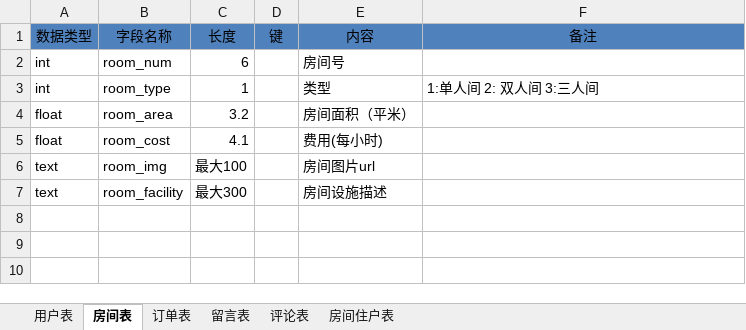
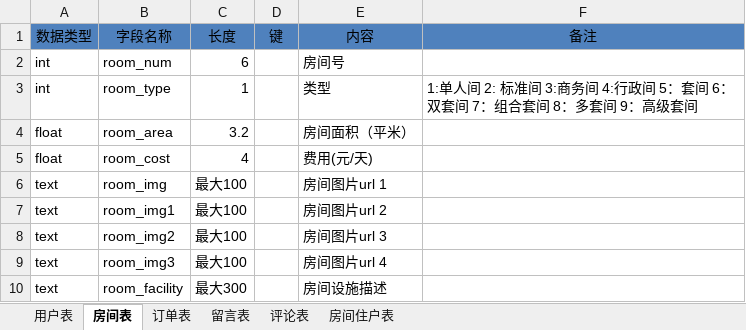
Before and after one commit to keepTrying/hotel, an Excel workbook: doc/hotel_sql.xlsx, sheet 房间表, drawn as a sheet; values as stored, in another font and other column widths than the file's, no borders; the diff names each change by its address in the sheet, - before the commit and + after, or states it on an @@ line.

```diff
--- a/doc/hotel_sql.xlsx (sheet 房间表)
+++ b/doc/hotel_sql.xlsx (sheet 房间表)
-F3 (备注): 1:单人间 2: 双人间 3:三人间
+F3 (备注): 1:单人间 2: 标准间 3:商务间 4:行政间 5：套间 6：双套间 7：组合套间 8：多套间 9：高级套间
-C5 (长度): 4.1
+C5 (长度): 4
-E5 (内容): 费用(每小时)
+E5 (内容): 费用(元/天)
-E6 (内容): 房间图片url
+E6 (内容): 房间图片url 1
+row 7: text | room_img1 | 最大100 |  | 房间图片url 2
+row 8: text | room_img2 | 最大100 |  | 房间图片url 3
+row 9: text | room_img3 | 最大100 |  | 房间图片url 4
```
Also changed, not shown: sheet 订单表, sheet 评论表, sheet 用户表, sheet 房间住户表.
